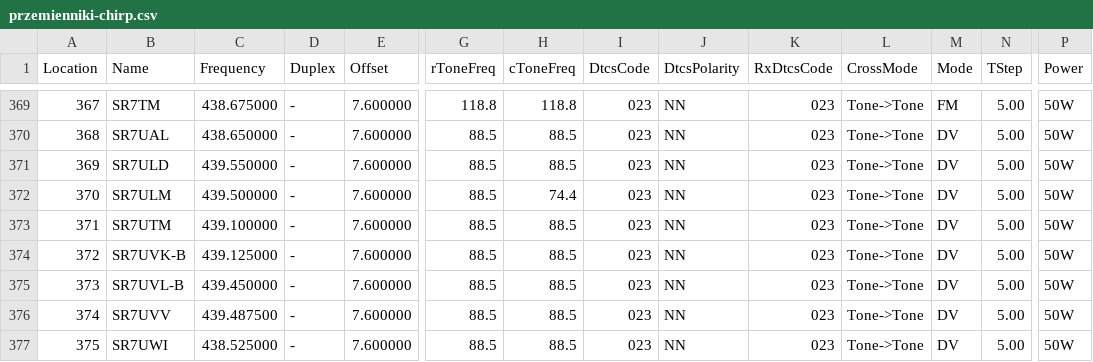
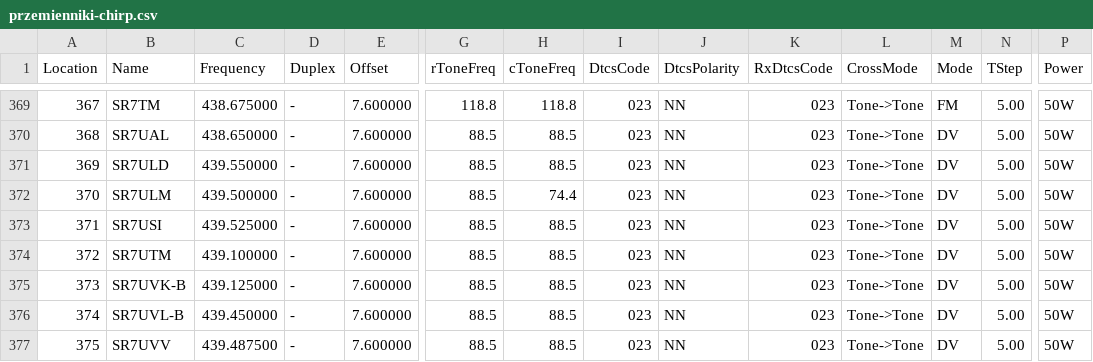
Before and after one commit to przemienniki/baza-przemiennikow, a CSV file: przemienniki-chirp.csv, drawn as a sheet; only a part is shown, gaps mark what is left out; the shorter side is filled out with more unchanged rows; addresses are those after the commit; rows hold the shown columns only; the diff names each change by its address in the sheet, - before the commit and + after, or states it on an @@ line.

```diff
--- a/przemienniki-chirp.csv
+++ b/przemienniki-chirp.csv
+row 373: 371 | SR7USI | 439.525000 | - | 7.600000 | 88.5 | 88.5 | 023 | NN | 023 | Tone->Tone | DV | 5.00 | 50W
@@ column A (Location) renumbered from row 374 down @@
```
Also changed, not shown: przemienniki.csv, 1 other file.
